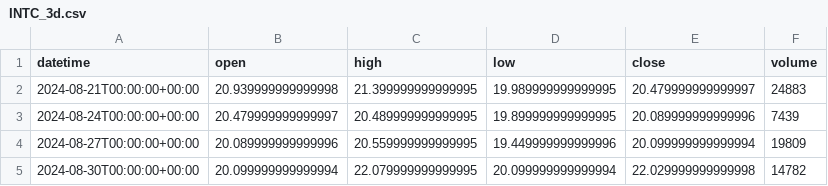
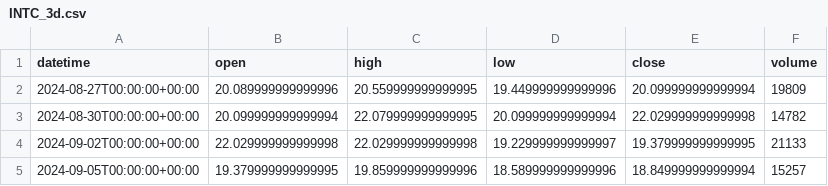
Before and after one commit to getdata-finance/intc-3d-ohlcv-stocks-historical-data, a CSV file: INTC_3d.csv, drawn as a sheet; only a part is shown; the shorter side is filled out with more unchanged rows; the diff covers the shown part only.

```diff
--- a/INTC_3d.csv
+++ b/INTC_3d.csv
@@ -1,4 +1,2 @@
 datetime,open,high,low,close,volume
-2024-08-21T00:00:00+00:00,20.939999999999998,21.399999999999995,19.989999999999995,20.479999999999997,24883
-2024-08-24T00:00:00+00:00,20.479999999999997,20.489999999999995,19.899999999999995,20.089999999999996,7439
 2024-08-27T00:00:00+00:00,20.089999999999996,20.559999999999995,19.449999999999996,20.099999999999994,19809
```
Also changed, not shown: 2 added rows and 29 edited cells elsewhere in this file, 1 other file.
